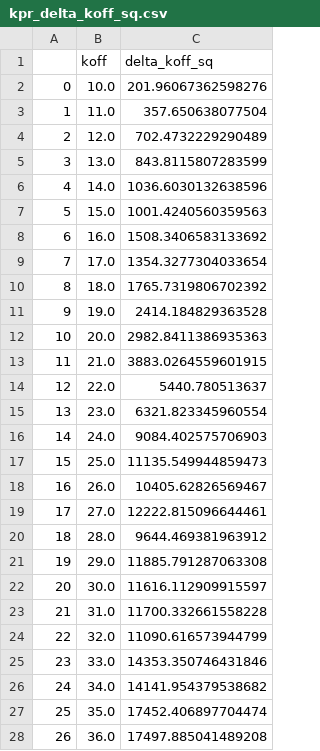
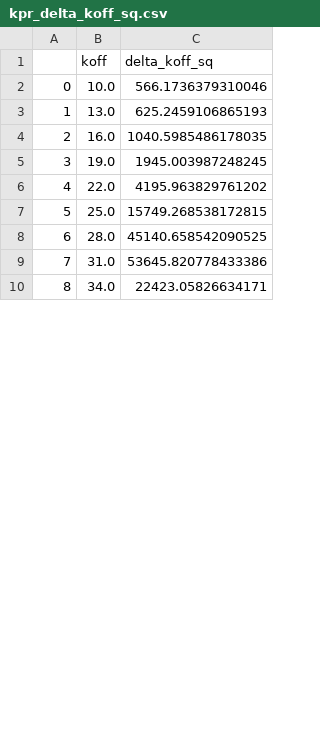
Before and after one commit to dakirby/KPR, a CSV file: output/kpr_delta_koff_sq.csv, drawn as a sheet; only a part is shown; removed rows and columns are numbered as before the commit, all else as after; the diff covers the shown part only; the diff names each change by its address in the sheet, - before the commit and + after, or states it on an @@ line.

```diff
--- a/output/kpr_delta_koff_sq.csv
+++ b/output/kpr_delta_koff_sq.csv
-C2 (delta_koff_sq): 201.96067362598276
+C2 (delta_koff_sq): 566.1736379310046
-row 3: 1 | 11.0 | 357.650638077504
-row 4: 2 | 12.0 | 702.4732229290489
@@ column A renumbered from row 3 down @@
-C3 (delta_koff_sq): 843.8115807283599
+C3 (delta_koff_sq): 625.2459106865193
-row 6: 4 | 14.0 | 1036.6030132638596
-row 7: 5 | 15.0 | 1001.4240560359563
-C4 (delta_koff_sq): 1508.3406583133692
+C4 (delta_koff_sq): 1040.5985486178035
-row 9: 7 | 17.0 | 1354.3277304033654
-row 10: 8 | 18.0 | 1765.7319806702392
-C5 (delta_koff_sq): 2414.184829363528
+C5 (delta_koff_sq): 1945.003987248245
-row 12: 10 | 20.0 | 2982.8411386935363
-row 13: 11 | 21.0 | 3883.0264559601915
-C6 (delta_koff_sq): 5440.780513637
+C6 (delta_koff_sq): 4195.963829761202
-row 15: 13 | 23.0 | 6321.823345960554
-row 16: 14 | 24.0 | 9084.402575706903
-C7 (delta_koff_sq): 11135.549944859473
+C7 (delta_koff_sq): 15749.268538172815
-row 18: 16 | 26.0 | 10405.62826569467
-row 19: 17 | 27.0 | 12222.815096644461
-C8 (delta_koff_sq): 9644.469381963912
+C8 (delta_koff_sq): 45140.658542090525
-row 21: 19 | 29.0 | 11885.791287063308
-row 22: 20 | 30.0 | 11616.112909915597
-C9 (delta_koff_sq): 11700.332661558228
+C9 (delta_koff_sq): 53645.820778433386
-row 24: 22 | 32.0 | 11090.616573944799
-row 25: 23 | 33.0 | 14353.350746431846
-C10 (delta_koff_sq): 14141.954379538682
+C10 (delta_koff_sq): 22423.05826634171
-row 27: 25 | 35.0 | 17452.406897704474
-row 28: 26 | 36.0 | 17497.885041489208
```
Also changed, not shown: 8 removed rows and 5 edited cells elsewhere in this file, output/kpr_n_data.csv, output/mode_1_delta_koff_sq.csv, 4 other files.
